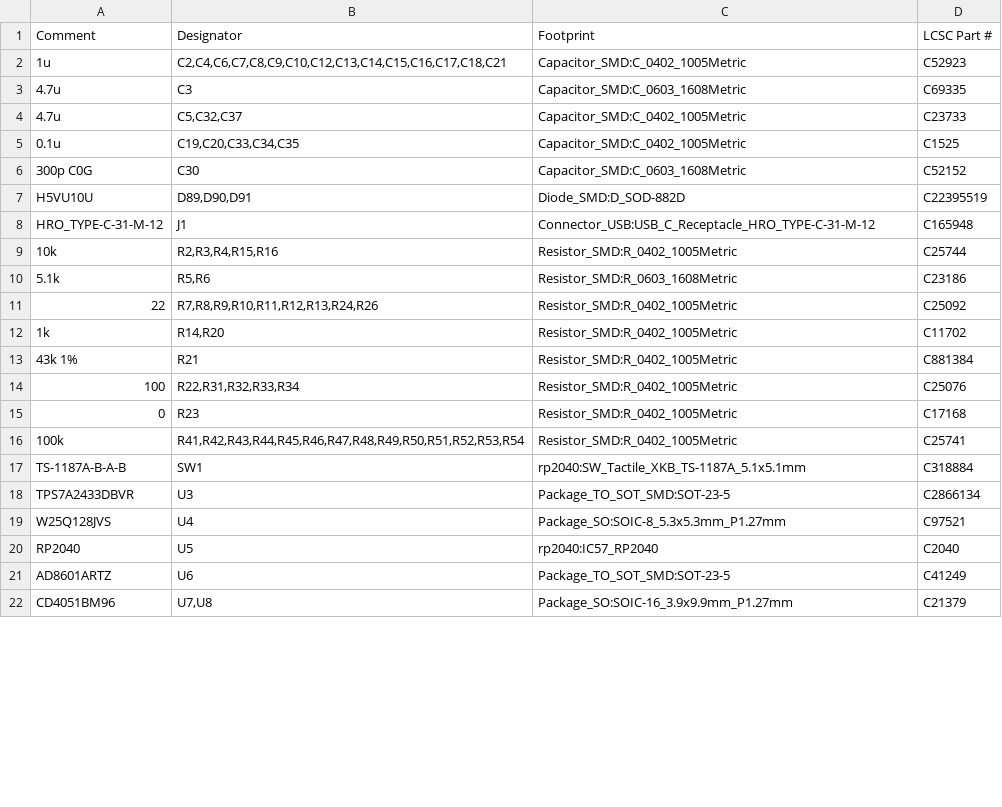
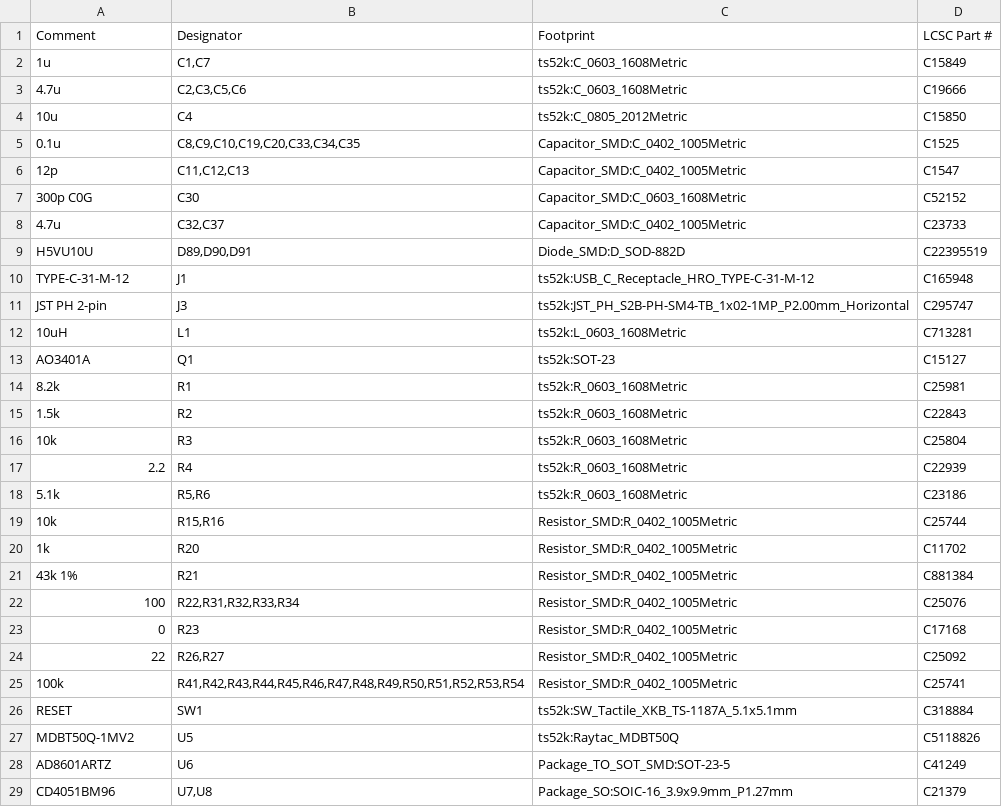
Before and after one commit to sadaoikebe/ts52k, a CSV file: pcb/jlcpcb/assembly/ts52k-bom.csv, drawn as a sheet; only a part is shown; the diff covers the shown part only.

```diff
--- a/pcb/jlcpcb/assembly/ts52k-bom.csv
+++ b/pcb/jlcpcb/assembly/ts52k-bom.csv
@@ -1,13 +1,21 @@
 Comment,Designator,Footprint,LCSC Part #
-1u,"C2,C4,C6,C7,C8,C9,C10,C12,C13,C14,C15,C16,C17,C18,C21",Capacitor_SMD:C_0402_1005Metric,C52923
-4.7u,C3,Capacitor_SMD:C_0603_1608Metric,C69335
-4.7u,"C5,C32,C37",Capacitor_SMD:C_0402_1005Metric,C23733
-0.1u,"C19,C20,C33,C34,C35",Capacitor_SMD:C_0402_1005Metric,C1525
+1u,"C1,C7",ts52k:C_0603_1608Metric,C15849
+4.7u,"C2,C3,C5,C6",ts52k:C_0603_1608Metric,C19666
+10u,C4,ts52k:C_0805_2012Metric,C15850
+0.1u,"C8,C9,C10,C19,C20,C33,C34,C35",Capacitor_SMD:C_0402_1005Metric,C1525
+12p,"C11,C12,C13",Capacitor_SMD:C_0402_1005Metric,C1547
 300p C0G,C30,Capacitor_SMD:C_0603_1608Metric,C52152
+4.7u,"C32,C37",Capacitor_SMD:C_0402_1005Metric,C23733
 H5VU10U,"D89,D90,D91",Diode_SMD:D_SOD-882D,C22395519
-HRO_TYPE-C-31-M-12,J1,Connector_USB:USB_C_Receptacle_HRO_TYPE-C-31-M-12,C165948
-10k,"R2,R3,R4,R15,R16",Resistor_SMD:R_0402_1005Metric,C25744
-5.1k,"R5,R6",Resistor_SMD:R_0603_1608Metric,C23186
-22,"R7,R8,R9,R10,R11,R12,R13,R24,R26",Resistor_SMD:R_0402_1005Metric,C25092
-1k,"R14,R20",Resistor_SMD:R_0402_1005Metric,C11702
+TYPE-C-31-M-12,J1,ts52k:USB_C_Receptacle_HRO_TYPE-C-31-M-12,C165948
+JST PH 2-pin,J3,ts52k:JST_PH_S2B-PH-SM4-TB_1x02-1MP_P2.00mm_Horizontal,C295747
+10uH,L1,ts52k:L_0603_1608Metric,C713281
+AO3401A,Q1,ts52k:SOT-23,C15127
+8.2k,R1,ts52k:R_0603_1608Metric,C25981
+1.5k,R2,ts52k:R_0603_1608Metric,C22843
+10k,R3,ts52k:R_0603_1608Metric,C25804
+2.2,R4,ts52k:R_0603_1608Metric,C22939
+5.1k,"R5,R6",ts52k:R_0603_1608Metric,C23186
+10k,"R15,R16",Resistor_SMD:R_0402_1005Metric,C25744
+1k,R20,Resistor_SMD:R_0402_1005Metric,C11702
 43k 1%,R21,Resistor_SMD:R_0402_1005Metric,C881384
@@ -15,7 +23,6 @@ HRO_TYPE-C-31-M-12,J1,Connector_USB:USB_C_Receptacle_HRO_TYPE-C-31-M-12,C165948
 0,R23,Resistor_SMD:R_0402_1005Metric,C17168
+22,"R26,R27",Resistor_SMD:R_0402_1005Metric,C25092
 100k,"R41,R42,R43,R44,R45,R46,R47,R48,R49,R50,R51,R52,R53,R54",Resistor_SMD:R_0402_1005Metric,C25741
-TS-1187A-B-A-B,SW1,rp2040:SW_Tactile_XKB_TS-1187A_5.1x5.1mm,C318884
-TPS7A2433DBVR,U3,Package_TO_SOT_SMD:SOT-23-5,C2866134
-W25Q128JVS,U4,Package_SO:SOIC-8_5.3x5.3mm_P1.27mm,C97521
-RP2040,U5,rp2040:IC57_RP2040,C2040
+RESET,SW1,ts52k:SW_Tactile_XKB_TS-1187A_5.1x5.1mm,C318884
+MDBT50Q-1MV2,U5,ts52k:Raytac_MDBT50Q,C5118826
 AD8601ARTZ,U6,Package_TO_SOT_SMD:SOT-23-5,C41249
```
Also changed, not shown: 2 added rows and 1 removed row elsewhere in this file, pcb/jlcpcb/assembly/ts52k-cpl.csv, 11 other files.
